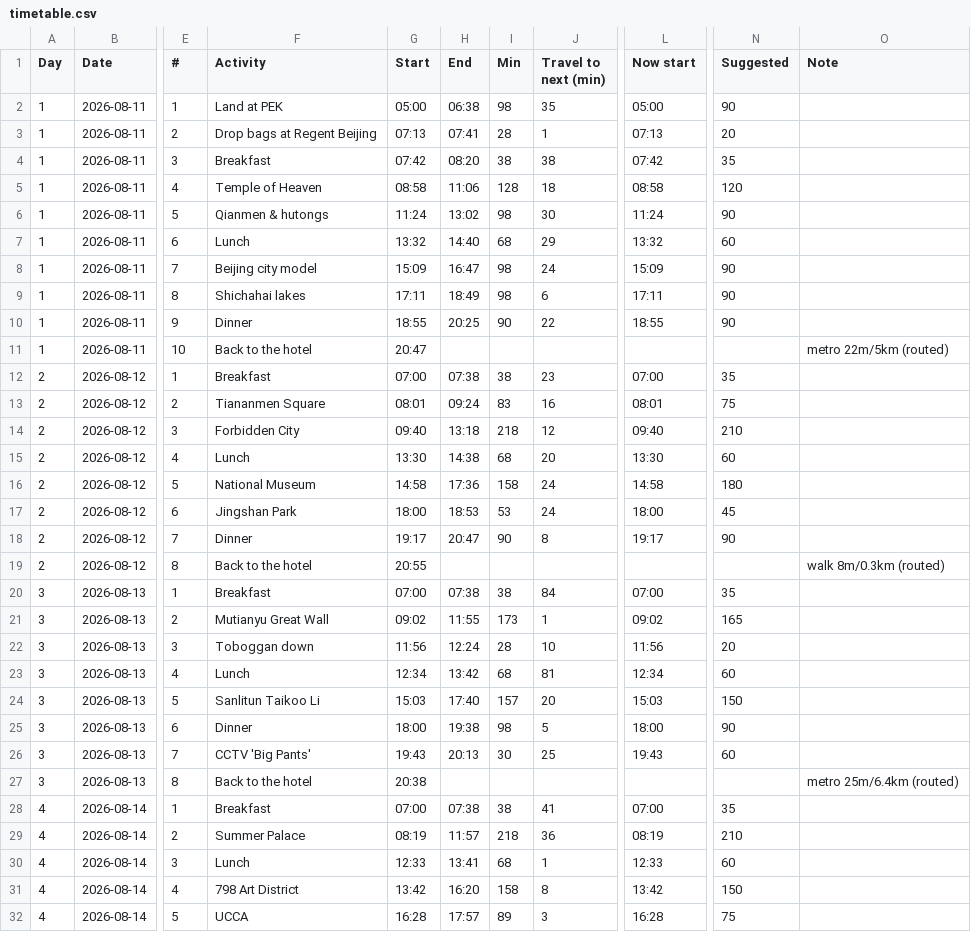
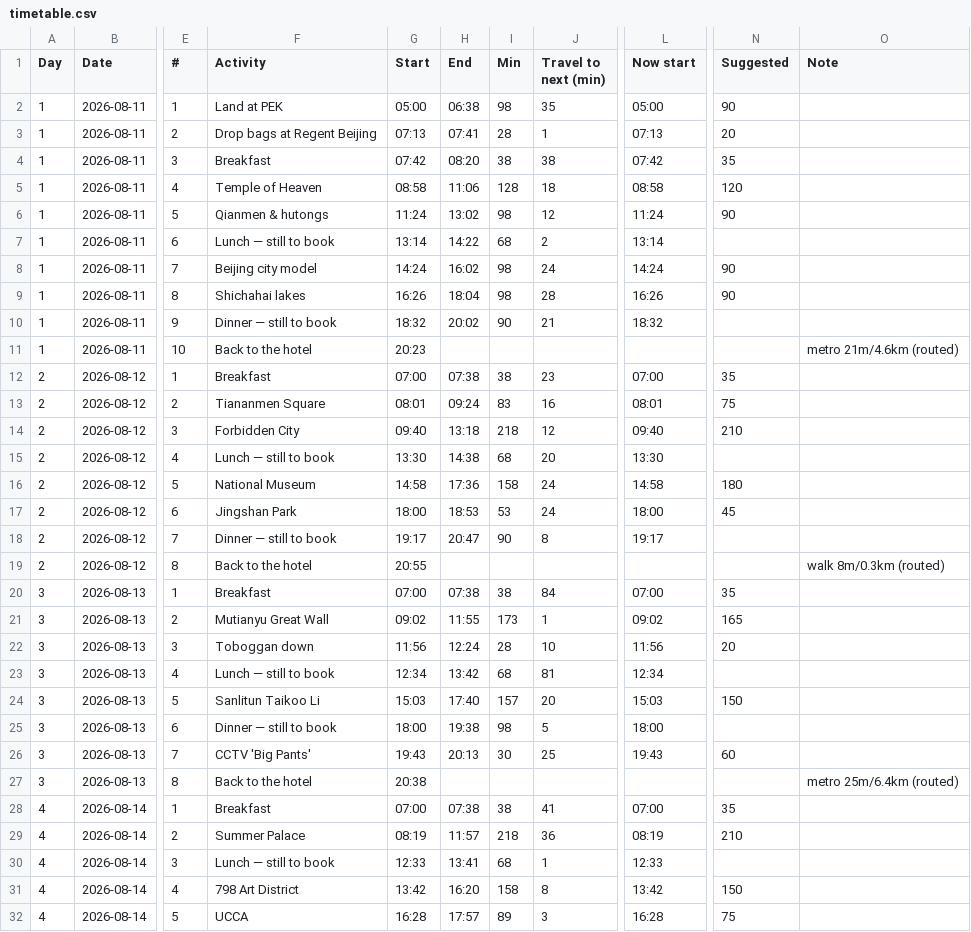
Before and after one commit to Lexiz/china-itinerary-analysis, a CSV file: timetable.csv, drawn as a sheet; only a part is shown, gaps mark what is left out; the diff covers the shown part only; the diff names each change by its address in the sheet, - before the commit and + after, or states it on an @@ line.

Commit message:
Every undecided lunch and dinner reads as still to book
The book tag came solely from a place row's booking_state, and an open meal slot has
no place row — so the two days that happened to have a restaurant attached showed
"book" and the other 54 showed nothing, on a trip where not one meal is arranged. An
undecided lunch or dinner is still to book by definition; it needs no data to say so.
Breakfast is excluded, because it comes with the room.

The two reads of "is dinner decided?" are now one: the table rows and the add-buttons
resolve it from the same value, which is how they would otherwise have come to
disagree. Also dropped a comment block describing the four separate idea tables that
were merged into one earlier today, and a mealTaken rationale that had moved — a
stale comment cost this repo its maps this afternoon.

56 book tags, breakfast untagged, and the gate still agrees with Postgres on 229.

```diff
--- a/timetable.csv
+++ b/timetable.csv
-J6 (Travel to next (min)): 30
+J6 (Travel to next (min)): 12
-F7 (Activity): Lunch
+F7 (Activity): Lunch — still to book
-G7 (Start): 13:32
+G7 (Start): 13:14
-H7 (End): 14:40
+H7 (End): 14:22
-J7 (Travel to next (min)): 29
+J7 (Travel to next (min)): 2
-L7 (Now start): 13:32
+L7 (Now start): 13:14
-N7 (Suggested): 60
+N7 (Suggested): (empty)
-G8 (Start): 15:09
+G8 (Start): 14:24
-H8 (End): 16:47
+H8 (End): 16:02
-L8 (Now start): 15:09
+L8 (Now start): 14:24
-G9 (Start): 17:11
+G9 (Start): 16:26
-H9 (End): 18:49
+H9 (End): 18:04
-J9 (Travel to next (min)): 6
+J9 (Travel to next (min)): 28
-L9 (Now start): 17:11
+L9 (Now start): 16:26
-F10 (Activity): Dinner
+F10 (Activity): Dinner — still to book
-G10 (Start): 18:55
+G10 (Start): 18:32
-H10 (End): 20:25
+H10 (End): 20:02
-J10 (Travel to next (min)): 22
+J10 (Travel to next (min)): 21
-L10 (Now start): 18:55
+L10 (Now start): 18:32
-N10 (Suggested): 90
+N10 (Suggested): (empty)
-G11 (Start): 20:47
+G11 (Start): 20:23
-O11 (Note): metro 22m/5km (routed)
+O11 (Note): metro 21m/4.6km (routed)
-F15 (Activity): Lunch
+F15 (Activity): Lunch — still to book
-N15 (Suggested): 60
+N15 (Suggested): (empty)
-F18 (Activity): Dinner
+F18 (Activity): Dinner — still to book
-N18 (Suggested): 90
+N18 (Suggested): (empty)
-F23 (Activity): Lunch
+F23 (Activity): Lunch — still to book
-N23 (Suggested): 60
+N23 (Suggested): (empty)
-F25 (Activity): Dinner
+F25 (Activity): Dinner — still to book
-N25 (Suggested): 90
+N25 (Suggested): (empty)
-F30 (Activity): Lunch
+F30 (Activity): Lunch — still to book
-N30 (Suggested): 60
+N30 (Suggested): (empty)
```
Also changed, not shown: 98 edited cells elsewhere in this file, 4 other files.
